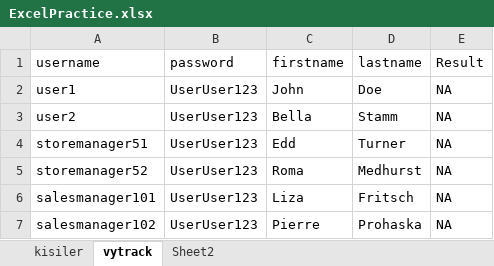
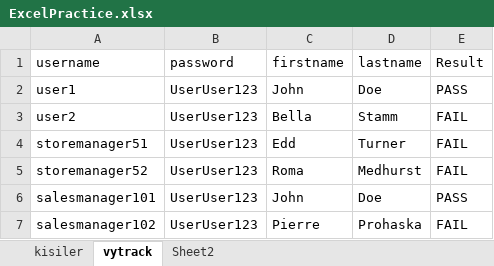
Before and after one commit to ahmettartar/cucumber-junit00, an Excel workbook: ExcelPractice.xlsx, sheet vytrack, drawn as a sheet; values as stored, in another font and other column widths than the file's, no borders; the diff names each change by its address in the sheet, - before the commit and + after, or states it on an @@ line.

Commit message:
ddt testing

```diff
--- a/ExcelPractice.xlsx (sheet vytrack)
+++ b/ExcelPractice.xlsx (sheet vytrack)
-E2 (Result): NA
+E2 (Result): PASS
-E3:E5 (Result): NA
+E3:E5 (Result): FAIL
-C6 (firstname): Liza
+C6 (firstname): John
-D6 (lastname): Fritsch
+D6 (lastname): Doe
-E6 (Result): NA
+E6 (Result): PASS
-E7 (Result): NA
+E7 (Result): FAIL
```
